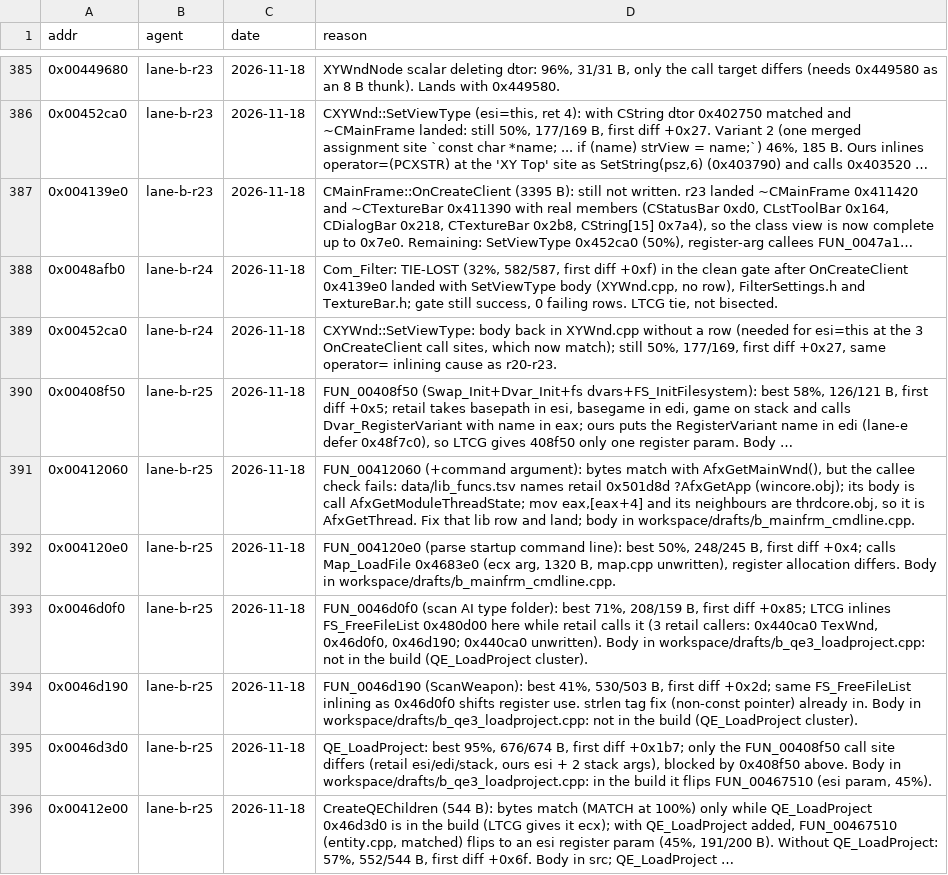
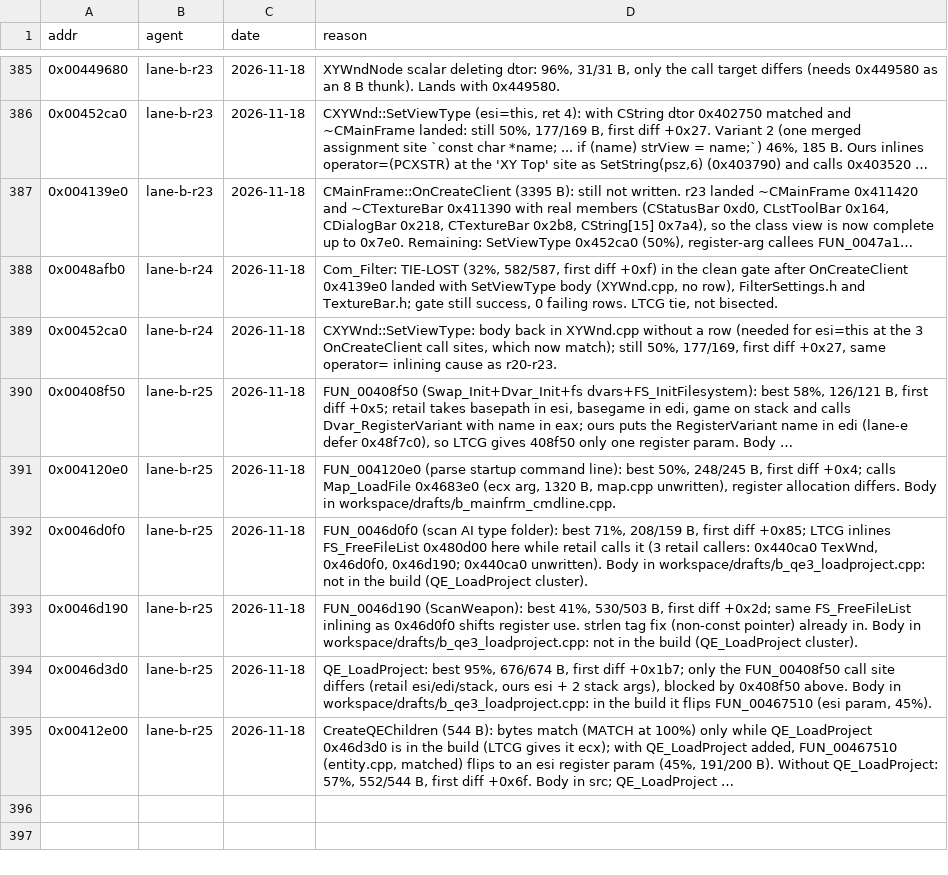
Before and after one commit to nawaftahir/cod2_wip, a TSV file: ledger/defer.tsv, drawn as a sheet; only a part is shown, gaps mark what is left out; long unchanged cells end in …; the diff names each change by its address in the sheet, - before the commit and + after, or states it on an @@ line.

Commit message:
MainFrm: +1 match (FUN_00412060), AfxGetThread lib row

```diff
--- a/ledger/defer.tsv
+++ b/ledger/defer.tsv
-row 391: 0x00412060 | lane-b-r25 | 2026-11-18 | FUN_00412060 (+command argument): bytes match with AfxGetMainWnd(), but the callee check fails: data/lib_funcs.tsv names retail 0x501d8d ?AfxGetApp (wincore.obj); its body is call AfxGetModuleThreadState; mov eax,[eax+4] and its neighbours are thrdcore.obj, so it is AfxGetThread. Fix that lib row and land; body in workspace/drafts/b_mainfrm_cmdline.cpp.
```
Also changed, not shown: data/lib_funcs.tsv, ledger/matches.tsv, 1 other file.
